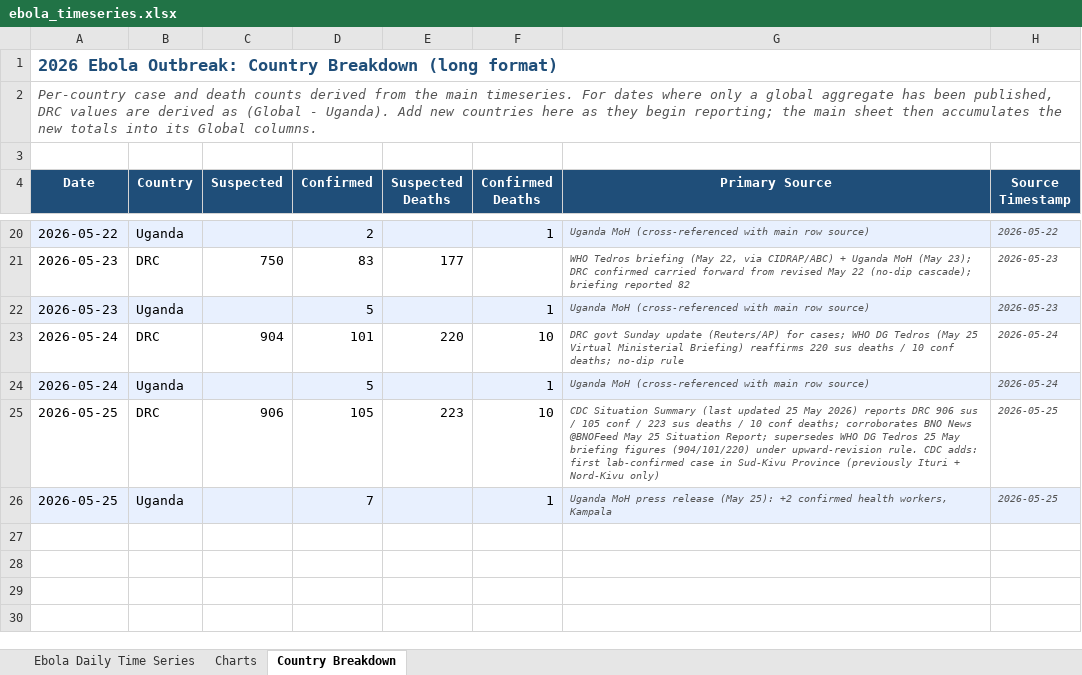
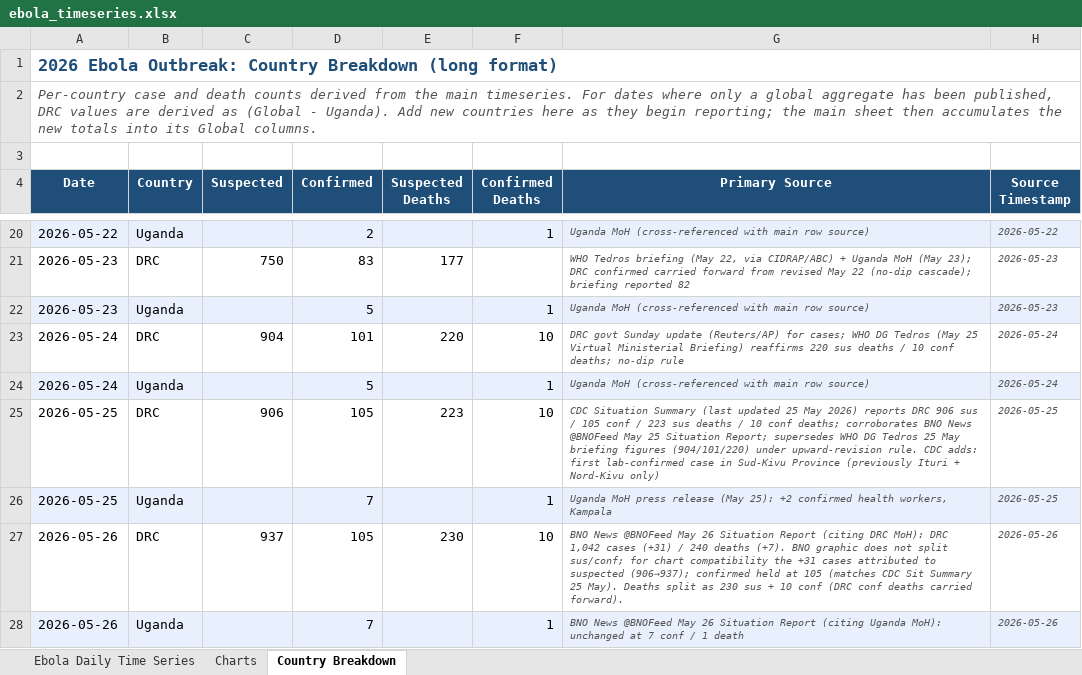
Before and after one commit to webbegole/ebola-bundibugyo-tracker-2026, an Excel workbook: outputs/ebola_timeseries.xlsx, sheet Country Breakdown, drawn as a sheet; only a part is shown, gaps mark what is left out; values as stored, in another font and other column widths than the file's, no borders; the diff names each change by its address in the sheet, - before the commit and + after, or states it on an @@ line.

Commit message:
Daily update 2026-05-26: append May 26 row per BNO Situation Report; DRC +31 cases (1042), +7 deaths (240); Uganda unchanged

```diff
--- a/outputs/ebola_timeseries.xlsx (sheet Country Breakdown)
+++ b/outputs/ebola_timeseries.xlsx (sheet Country Breakdown)
+row 27: 2026-05-26 | DRC | 937 | 105 | 230 | 10 | BNO News @BNOFeed May 26 Situation Report (citing DRC MoH): DRC 1,042 cases (+31) / 240 deaths (+7). BNO graphic does not split sus/conf; for chart compatibility the +31 cases attributed to suspected (906→937); confirmed held at 105 (matches CDC Sit Summary 25 May). Deaths split as 230 sus + 10 conf (DRC conf deaths carried forward). | 2026-05-26
+row 28: 2026-05-26 | Uganda |  | 7 |  | 1 | BNO News @BNOFeed May 26 Situation Report (citing Uganda MoH): unchanged at 7 conf / 1 death | 2026-05-26
```
Also changed, not shown: sheet Ebola Daily Time Series, sheet Charts, 7 other files.
